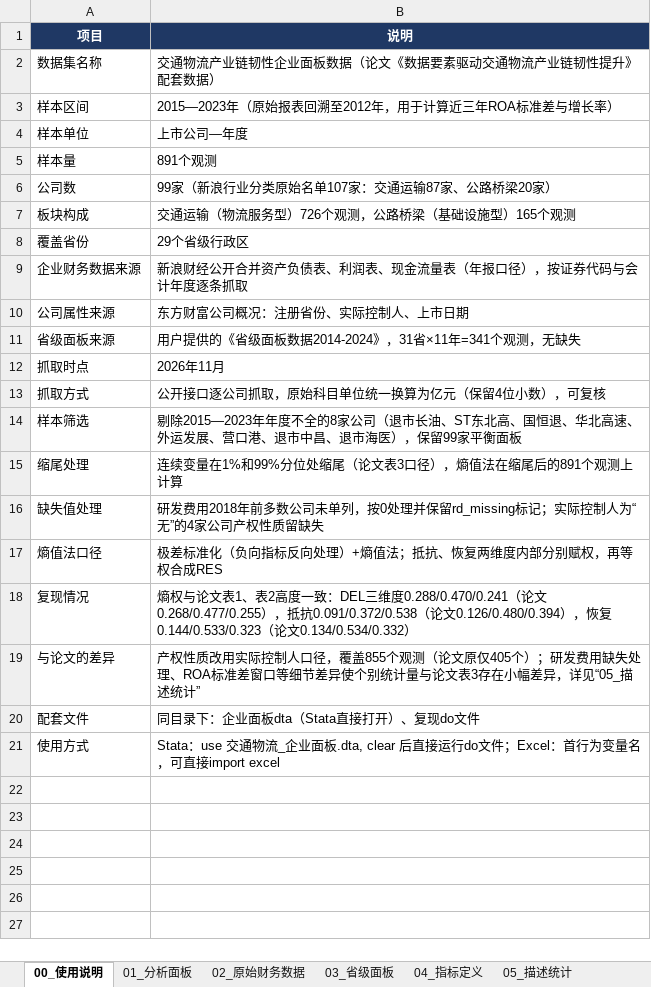
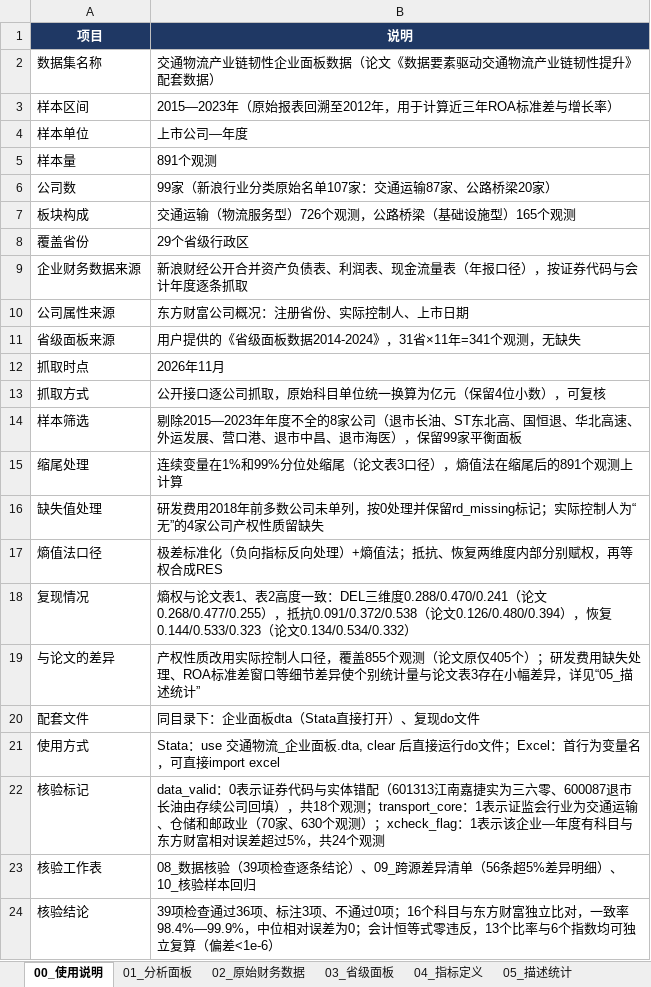
Before and after one commit to jiangchengjingyun/test-repo, an Excel workbook: 交通物流产业链韧性数据/交通物流产业链韧性_企业面板数据_2015-2023.xlsx, sheet 00_使用说明, drawn as a sheet; values as stored, in another font and other column widths than the file's, no borders; the diff names each change by its address in the sheet, - before the commit and + after, or states it on an @@ line.

Commit message:
feat: 完成交通物流面板数据的全样本核验并输出核验报告
- 新增东方财富独立报表交叉核验：16个科目×891个观测，一致率98.4%—99.9%，中位相对误差为0
- 新增39项核验（完整性/准确性/真实性/合理性），通过36项、标注3项、不通过0项
- 修正行业调整增长的中位数计算范围，使全部指数可由交付数据独立复算（偏差<1e-6）
- 标注三类数据问题：实体错配2家18个观测、非运输主业29家261个观测、跨源差异24个观测
- 新增核验工作表08/09/10与《数据核验报告.md》，并补充核验脚本与比对明细
- do文件增加核验样本敏感性检验：仅运输主业621个观测时DEL系数为-0.0067（不显著）

```diff
--- a/交通物流产业链韧性数据/交通物流产业链韧性_企业面板数据_2015-2023.xlsx (sheet 00_使用说明)
+++ b/交通物流产业链韧性数据/交通物流产业链韧性_企业面板数据_2015-2023.xlsx (sheet 00_使用说明)
+row 22: 核验标记 | data_valid：0表示证券代码与实体错配（601313江南嘉捷实为三六零、600087退市长油由存续公司回填），共18个观测；transport_core：1表示证监会行业为交通运输、仓储和邮政业（70家、630个观测）；xcheck_flag：1表示该企业—年度有科目与东方财富相对误差超过5%，共24个观测
+row 23: 核验工作表 | 08_数据核验（39项检查逐条结论）、09_跨源差异清单（56条超5%差异明细）、10_核验样本回归
+row 24: 核验结论 | 39项检查通过36项、标注3项、不通过0项；16个科目与东方财富独立比对，一致率98.4%—99.9%，中位相对误差为0；会计恒等式零违反，13个比率与6个指数均可独立复算（偏差<1e-6）
```
Also changed, not shown: sheet 01_分析面板, sheet 05_描述统计, other sheet tabs, 12 other files.
